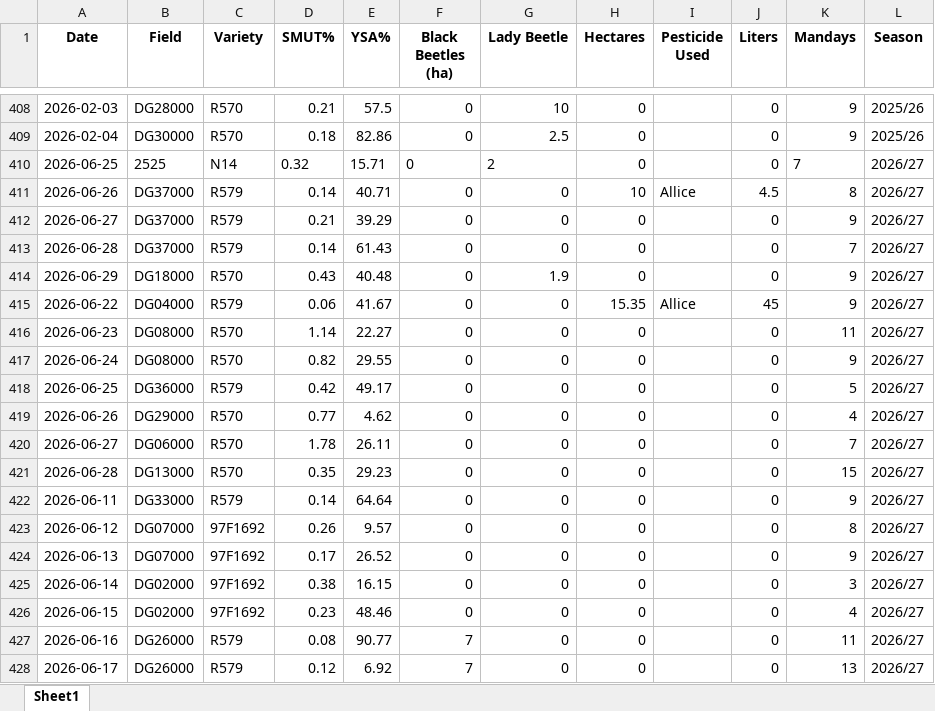
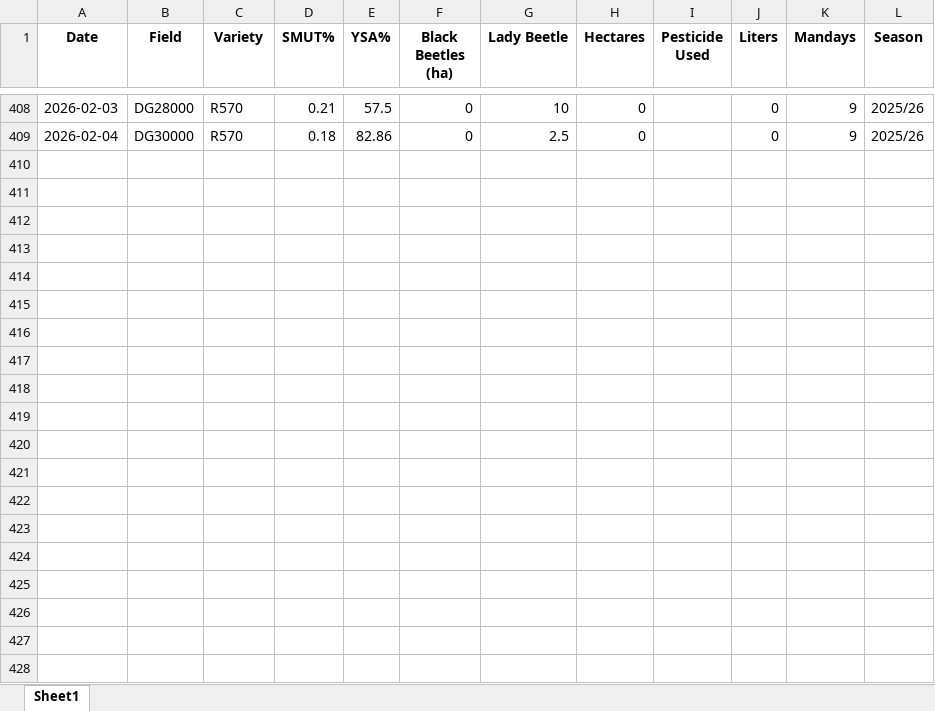
Before and after one commit to psibale/farm-management-system, an Excel workbook: data/pest_disease_control.xlsx, sheet Sheet1, drawn as a sheet; only a part is shown, gaps mark what is left out; values as stored, in another font and other column widths than the file's, no borders; the diff covers the shown part only; the diff names each change by its address in the sheet, - before the commit and + after, or states it on an @@ line.

```diff
--- a/data/pest_disease_control.xlsx (sheet Sheet1)
+++ b/data/pest_disease_control.xlsx (sheet Sheet1)
-row 410: 2026-06-25 | 2525 | N14 | 0.32 | 15.71 | 0 | 2 | 0 |  | 0 | 7 | 2026/27
-row 411: 2026-06-26 | DG37000 | R579 | 0.14 | 40.71 | 0 | 0 | 10 | Allice | 4.5 | 8 | 2026/27
-row 412: 2026-06-27 | DG37000 | R579 | 0.21 | 39.29 | 0 | 0 | 0 |  | 0 | 9 | 2026/27
-row 413: 2026-06-28 | DG37000 | R579 | 0.14 | 61.43 | 0 | 0 | 0 |  | 0 | 7 | 2026/27
-row 414: 2026-06-29 | DG18000 | R570 | 0.43 | 40.48 | 0 | 1.9 | 0 |  | 0 | 9 | 2026/27
-row 415: 2026-06-22 | DG04000 | R579 | 0.06 | 41.67 | 0 | 0 | 15.35 | Allice | 45 | 9 | 2026/27
-row 416: 2026-06-23 | DG08000 | R570 | 1.14 | 22.27 | 0 | 0 | 0 |  | 0 | 11 | 2026/27
-row 417: 2026-06-24 | DG08000 | R570 | 0.82 | 29.55 | 0 | 0 | 0 |  | 0 | 9 | 2026/27
-row 418: 2026-06-25 | DG36000 | R579 | 0.42 | 49.17 | 0 | 0 | 0 |  | 0 | 5 | 2026/27
-row 419: 2026-06-26 | DG29000 | R570 | 0.77 | 4.62 | 0 | 0 | 0 |  | 0 | 4 | 2026/27
-row 420: 2026-06-27 | DG06000 | R570 | 1.78 | 26.11 | 0 | 0 | 0 |  | 0 | 7 | 2026/27
-row 421: 2026-06-28 | DG13000 | R570 | 0.35 | 29.23 | 0 | 0 | 0 |  | 0 | 15 | 2026/27
-row 422: 2026-06-11 | DG33000 | R579 | 0.14 | 64.64 | 0 | 0 | 0 |  | 0 | 9 | 2026/27
-row 423: 2026-06-12 | DG07000 | 97F1692 | 0.26 | 9.57 | 0 | 0 | 0 |  | 0 | 8 | 2026/27
-row 424: 2026-06-13 | DG07000 | 97F1692 | 0.17 | 26.52 | 0 | 0 | 0 |  | 0 | 9 | 2026/27
-row 425: 2026-06-14 | DG02000 | 97F1692 | 0.38 | 16.15 | 0 | 0 | 0 |  | 0 | 3 | 2026/27
-row 426: 2026-06-15 | DG02000 | 97F1692 | 0.23 | 48.46 | 0 | 0 | 0 |  | 0 | 4 | 2026/27
-row 427: 2026-06-16 | DG26000 | R579 | 0.08 | 90.77 | 7 | 0 | 0 |  | 0 | 11 | 2026/27
-row 428: 2026-06-17 | DG26000 | R579 | 0.12 | 6.92 | 7 | 0 | 0 |  | 0 | 13 | 2026/27
```
Also changed, not shown: 40 removed rows elsewhere in this sheet, data/fertilizer_records.xlsx, data/harvesting_records.xlsx, 8 other files.
